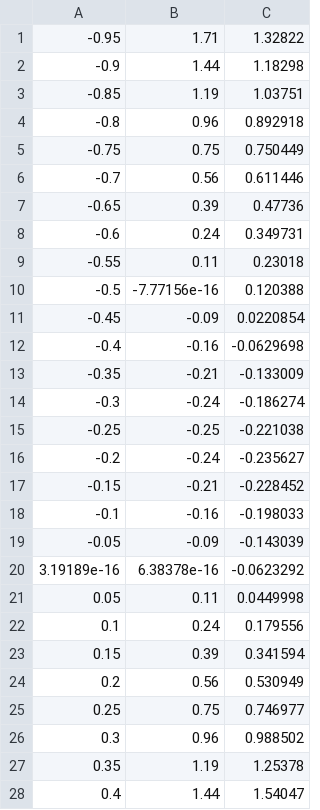
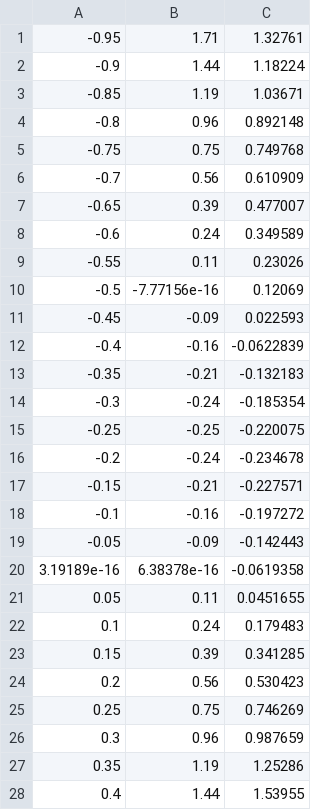
Before and after one commit to gitdev1234/Caffe_FunctionApproximation, a CSV file: build-caffe_FunctionApproximation-Unnamed-Debug/x_square_plus_x.csv, drawn as a sheet; only a part is shown; the diff covers the shown part only.

```diff
--- a/build-caffe_FunctionApproximation-Unnamed-Debug/x_square_plus_x.csv
+++ b/build-caffe_FunctionApproximation-Unnamed-Debug/x_square_plus_x.csv
@@ -1,28 +1,28 @@
--0.95,1.71,1.32822
--0.9,1.44,1.18298
--0.85,1.19,1.03751
--0.8,0.96,0.892918
--0.75,0.75,0.750449
--0.7,0.56,0.611446
--0.65,0.39,0.47736
--0.6,0.24,0.349731
--0.55,0.11,0.23018
--0.5,-7.77156e-16,0.120388
--0.45,-0.09,0.0220854
--0.4,-0.16,-0.0629698
--0.35,-0.21,-0.133009
--0.3,-0.24,-0.186274
--0.25,-0.25,-0.221038
--0.2,-0.24,-0.235627
--0.15,-0.21,-0.228452
--0.1,-0.16,-0.198033
--0.05,-0.09,-0.143039
-3.19189e-16,6.38378e-16,-0.0623292
-0.05,0.11,0.0449998
-0.1,0.24,0.179556
-0.15,0.39,0.341594
-0.2,0.56,0.530949
-0.25,0.75,0.746977
-0.3,0.96,0.988502
-0.35,1.19,1.25378
-0.4,1.44,1.54047
+-0.95,1.71,1.32761
+-0.9,1.44,1.18224
+-0.85,1.19,1.03671
+-0.8,0.96,0.892148
+-0.75,0.75,0.749768
+-0.7,0.56,0.610909
+-0.65,0.39,0.477007
+-0.6,0.24,0.349589
+-0.55,0.11,0.23026
+-0.5,-7.77156e-16,0.12069
+-0.45,-0.09,0.022593
+-0.4,-0.16,-0.0622839
+-0.35,-0.21,-0.132183
+-0.3,-0.24,-0.185354
+-0.25,-0.25,-0.220075
+-0.2,-0.24,-0.234678
+-0.15,-0.21,-0.227571
+-0.1,-0.16,-0.197272
+-0.05,-0.09,-0.142443
+3.19189e-16,6.38378e-16,-0.0619358
+0.05,0.11,0.0451655
+0.1,0.24,0.179483
+0.15,0.39,0.341285
+0.2,0.56,0.530423
+0.25,0.75,0.746269
+0.3,0.96,0.987659
+0.35,1.19,1.25286
+0.4,1.44,1.53955
```
Also changed, not shown: 12 edited cells elsewhere in this file, 15 other files.
